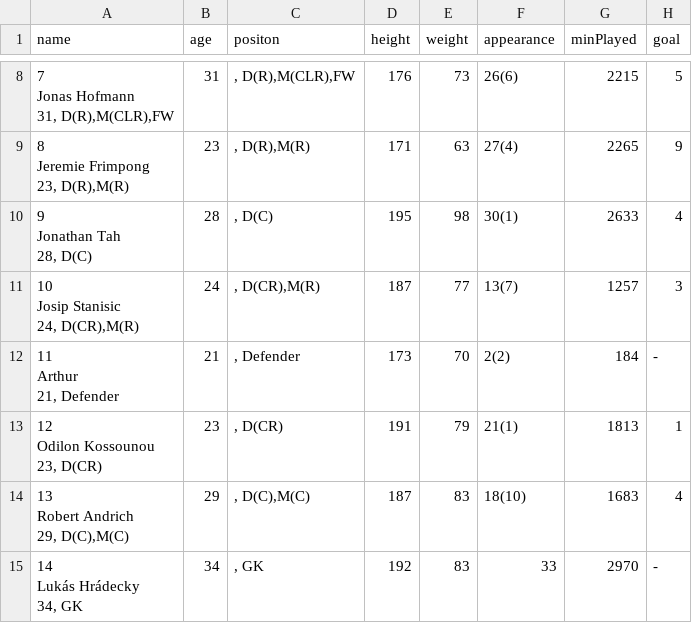
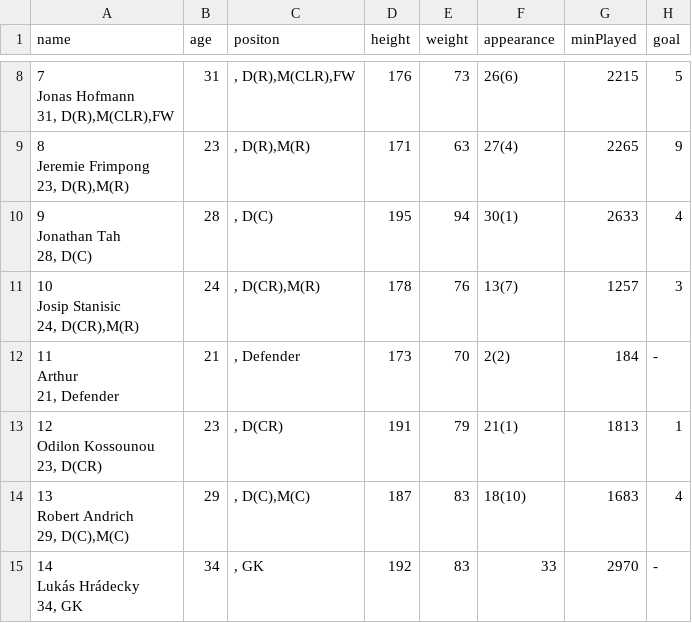
Before and after one commit to HovhannesTutyan/WhoScored, a CSV file: summary.csv, drawn as a sheet; only a part is shown, gaps mark what is left out; the diff names each change by its address in the sheet, - before the commit and + after, or states it on an @@ line.

Commit message:
Defensive table scrap added

```diff
--- a/summary.csv
+++ b/summary.csv
-E10 (weight): 98
+E10 (weight): 94
-D11 (height): 187
+D11 (height): 178
-E11 (weight): 77
+E11 (weight): 76
```
Also changed, not shown: 3 other files.
